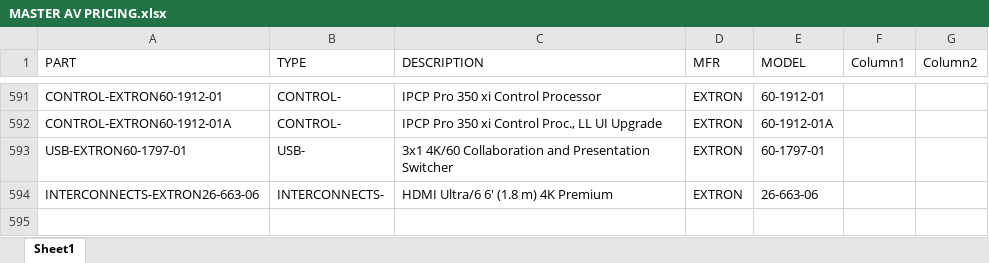
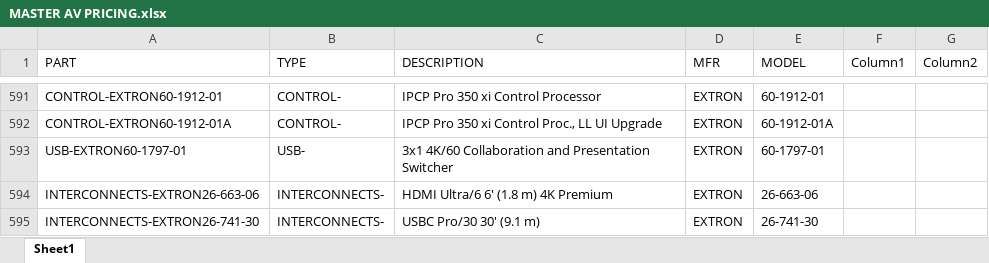
Before and after one commit to bruceb85/av_equipment_list, an Excel workbook: MASTER AV PRICING.xlsx, sheet Sheet1, drawn as a sheet; only a part is shown, gaps mark what is left out; values as stored, in another font and other column widths than the file's, no borders; table styles not drawn; the diff names each change by its address in the sheet, - before the commit and + after, or states it on an @@ line.

Commit message:
ADD ITEM

```diff
--- a/MASTER AV PRICING.xlsx (sheet Sheet1)
+++ b/MASTER AV PRICING.xlsx (sheet Sheet1)
+row 595: INTERCONNECTS-EXTRON26-741-30 | INTERCONNECTS- | USBC Pro/30 30' (9.1 m) | EXTRON | 26-741-30
```
